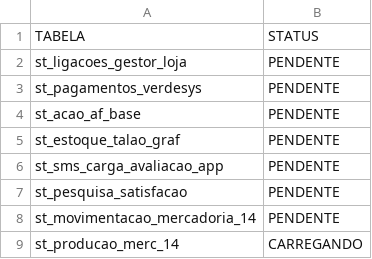
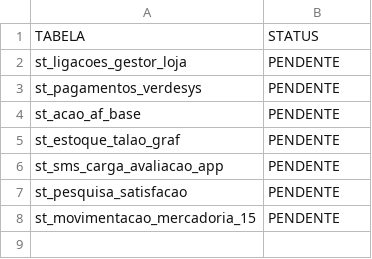
Before and after one commit to lucasely/bot_mis, a CSV file: STATUS_ETL.csv, drawn as a sheet.

```diff
--- a/STATUS_ETL.csv
+++ b/STATUS_ETL.csv
@@ -7,3 +7,2 @@ st_sms_carga_avaliacao_app;PENDENTE
 st_pesquisa_satisfacao;PENDENTE
-st_movimentacao_mercadoria_14;PENDENTE
-st_producao_merc_14;CARREGANDO
+st_movimentacao_mercadoria_15;PENDENTE
```
Also changed, not shown: verdemis.csv.
